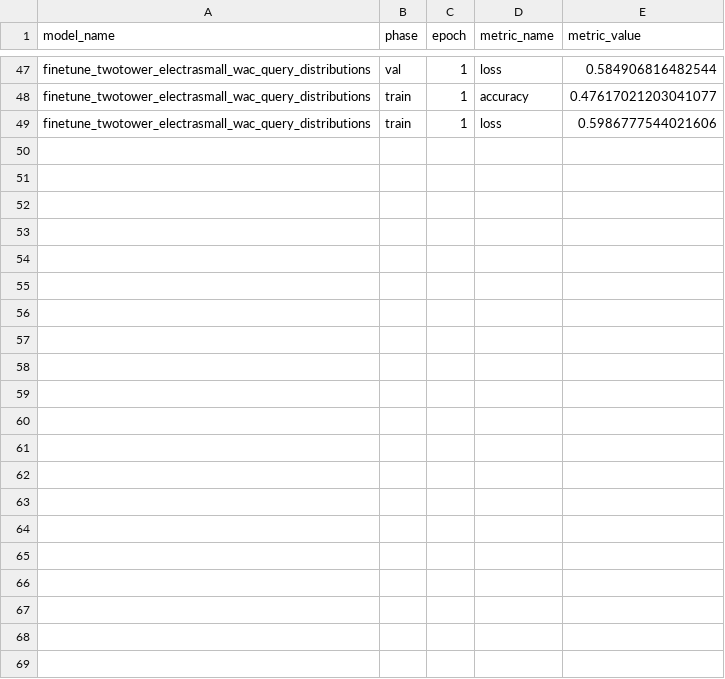
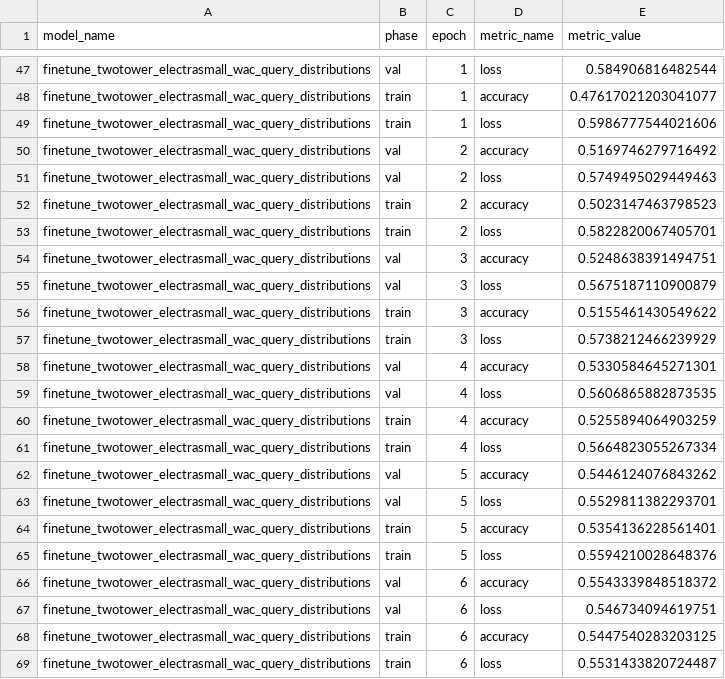
Before and after one commit to Adam-Torek/Renaissance-WAC, a CSV file: glue_results/query_wac_distributions/glue.csv, drawn as a sheet; only a part is shown, gaps mark what is left out; the diff names each change by its address in the sheet, - before the commit and + after, or states it on an @@ line.

Commit message:
Fixed NaN issue in GLUE Embeddings evaluation

```diff
--- a/glue_results/query_wac_distributions/glue.csv
+++ b/glue_results/query_wac_distributions/glue.csv
+row 50: finetune_twotower_electrasmall_wac_query_distributions | val | 2 | accuracy | 0.5169746279716492
+row 51: finetune_twotower_electrasmall_wac_query_distributions | val | 2 | loss | 0.5749495029449463
+row 52: finetune_twotower_electrasmall_wac_query_distributions | train | 2 | accuracy | 0.5023147463798523
+row 53: finetune_twotower_electrasmall_wac_query_distributions | train | 2 | loss | 0.5822820067405701
+row 54: finetune_twotower_electrasmall_wac_query_distributions | val | 3 | accuracy | 0.5248638391494751
+row 55: finetune_twotower_electrasmall_wac_query_distributions | val | 3 | loss | 0.5675187110900879
+row 56: finetune_twotower_electrasmall_wac_query_distributions | train | 3 | accuracy | 0.5155461430549622
+row 57: finetune_twotower_electrasmall_wac_query_distributions | train | 3 | loss | 0.5738212466239929
+row 58: finetune_twotower_electrasmall_wac_query_distributions | val | 4 | accuracy | 0.5330584645271301
+row 59: finetune_twotower_electrasmall_wac_query_distributions | val | 4 | loss | 0.5606865882873535
+row 60: finetune_twotower_electrasmall_wac_query_distributions | train | 4 | accuracy | 0.5255894064903259
+row 61: finetune_twotower_electrasmall_wac_query_distributions | train | 4 | loss | 0.5664823055267334
+row 62: finetune_twotower_electrasmall_wac_query_distributions | val | 5 | accuracy | 0.5446124076843262
+row 63: finetune_twotower_electrasmall_wac_query_distributions | val | 5 | loss | 0.5529811382293701
+row 64: finetune_twotower_electrasmall_wac_query_distributions | train | 5 | accuracy | 0.5354136228561401
+row 65: finetune_twotower_electrasmall_wac_query_distributions | train | 5 | loss | 0.5594210028648376
+row 66: finetune_twotower_electrasmall_wac_query_distributions | val | 6 | accuracy | 0.5543339848518372
+row 67: finetune_twotower_electrasmall_wac_query_distributions | val | 6 | loss | 0.546734094619751
+row 68: finetune_twotower_electrasmall_wac_query_distributions | train | 6 | accuracy | 0.5447540283203125
+row 69: finetune_twotower_electrasmall_wac_query_distributions | train | 6 | loss | 0.5531433820724487
```
Also changed, not shown: glue_results/glue_wac_embeddings/glue.csv, 1 other file.
